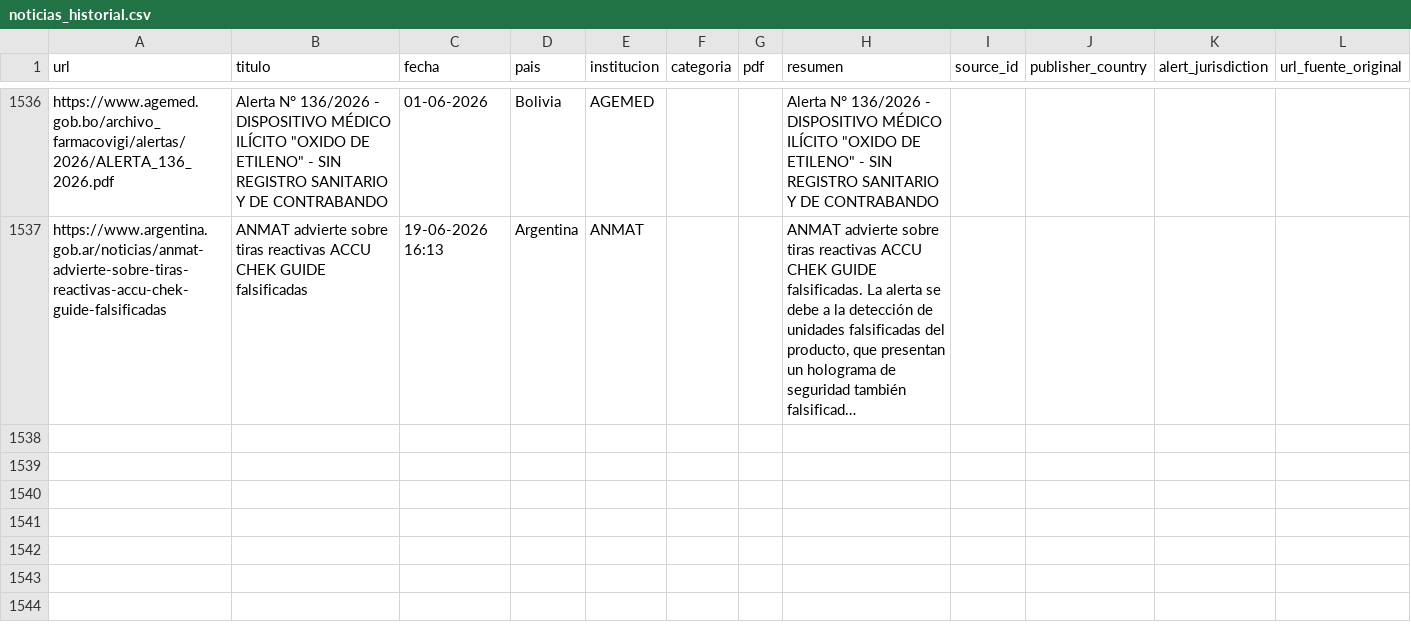
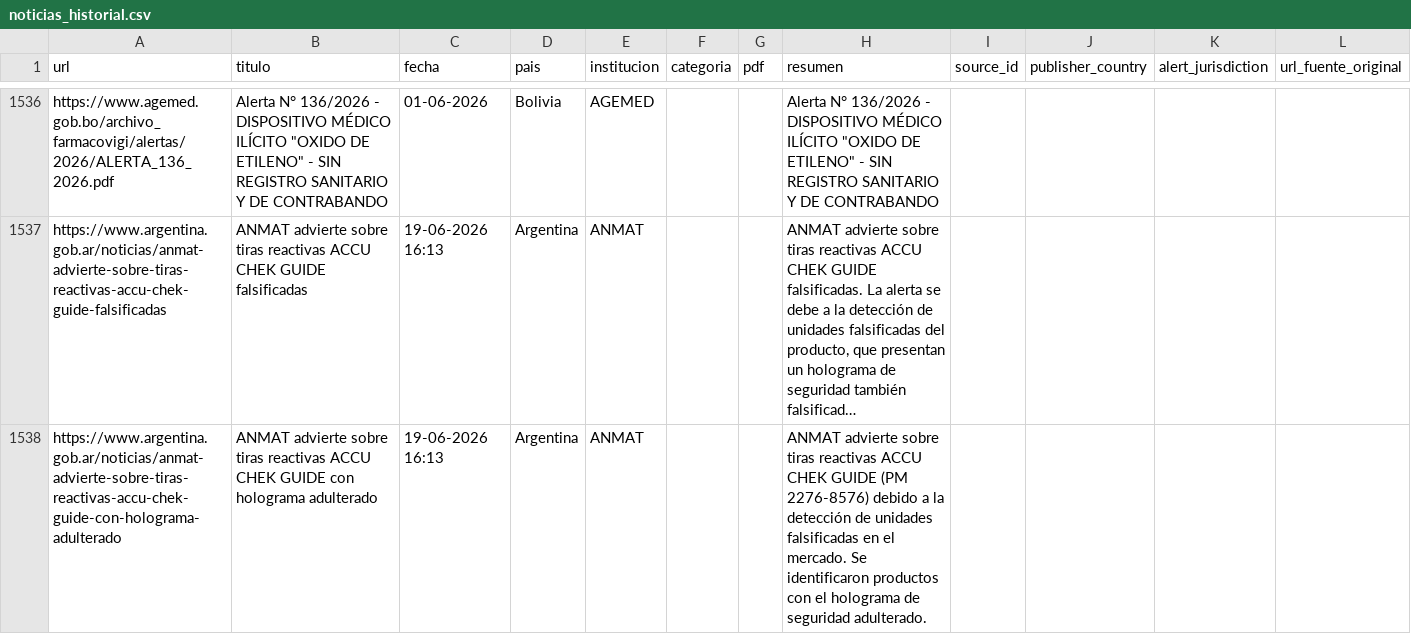
Before and after one commit to JohanEsR17/Web-Scraping-Alertas-Farmacovigilancia, a CSV file: noticias_historial.csv, drawn as a sheet; only a part is shown, gaps mark what is left out; long unchanged cells end in …; the diff names each change by its address in the sheet, - before the commit and + after, or states it on an @@ line.

```diff
--- a/noticias_historial.csv
+++ b/noticias_historial.csv
+row 1538: https://www.argentina.gob.ar/noticias/anmat-advierte-sobre-tiras-reactivas-accu-chek-guide-con-holograma-adulterado | ANMAT advierte sobre tiras reactivas ACCU CHEK GUIDE con holograma adulterado | 19-06-2026 16:13 | Argentina | ANMAT |  |  | ANMAT advierte sobre tiras reactivas ACCU CHEK GUIDE (PM 2276-8576) debido a la detección de unidades falsificadas en el mercado. Se identificaron productos con el holograma de seguridad adulterado.
```
